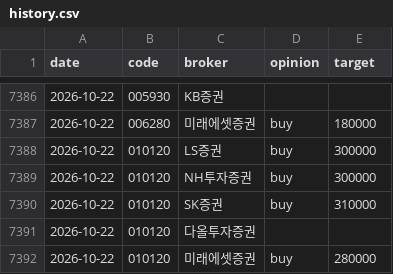
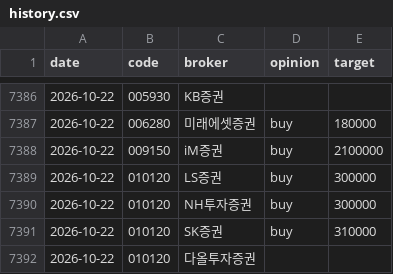
Before and after one commit to ysjang0-blip/stock-report, a CSV file: data/history.csv, drawn as a sheet; only a part is shown, gaps mark what is left out; the shorter side is filled out with more unchanged rows.

```diff
--- a/data/history.csv
+++ b/data/history.csv
@@ -7387,2 +7387,3 @@ date,code,broker,opinion,target
 2026-10-22,006280,미래에셋증권,buy,180000
+2026-10-22,009150,iM증권,buy,2100000
 2026-10-22,010120,LS증권,buy,300000
```
Also changed, not shown: data/runs.csv, 2 other files.
